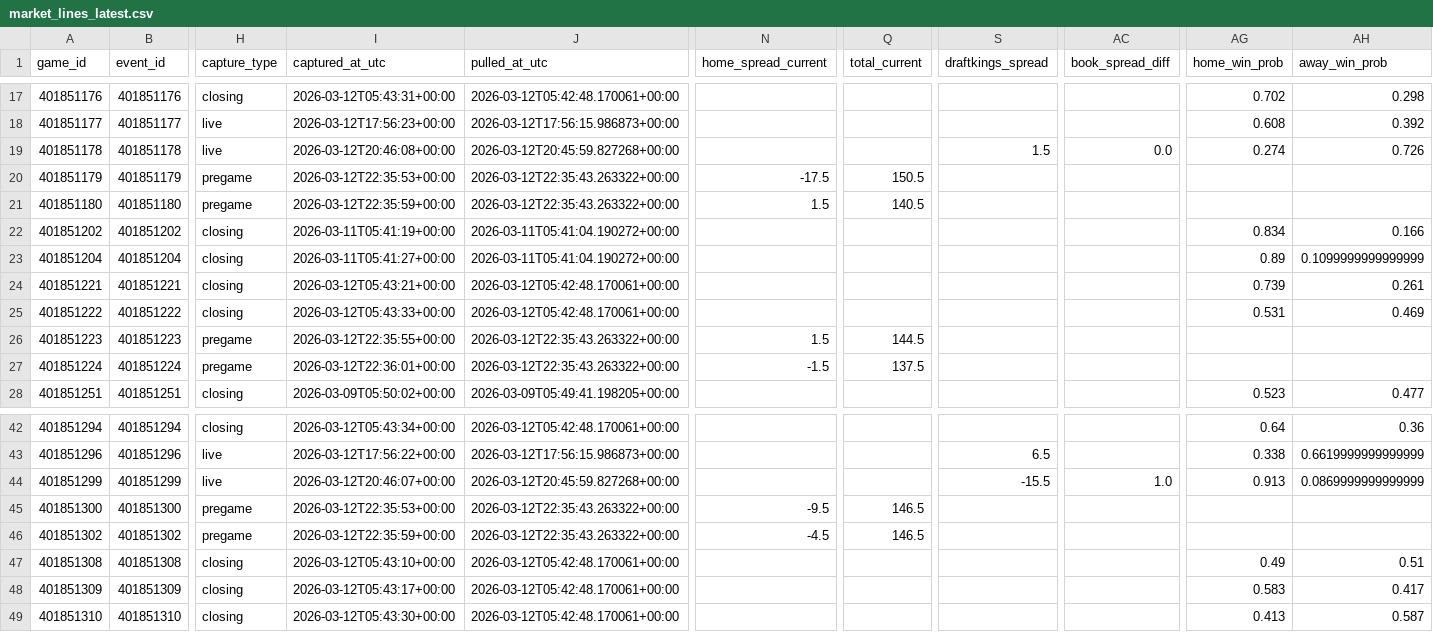
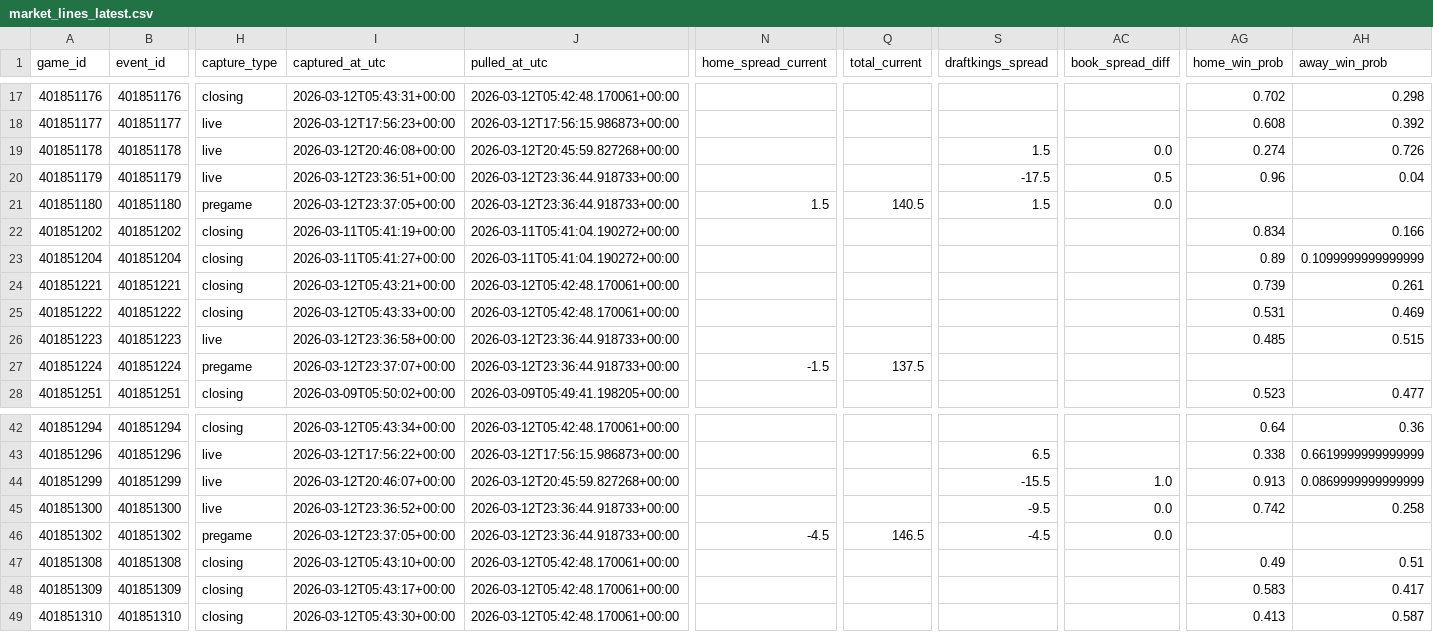
Before and after one commit to goldbondman/CBB.RD2, a CSV file: data/market_lines_latest.csv, drawn as a sheet; only a part is shown, gaps mark what is left out; the diff covers the shown part only; the diff names each change by its address in the sheet, - before the commit and + after, or states it on an @@ line.

```diff
--- a/data/market_lines_latest.csv
+++ b/data/market_lines_latest.csv
-H20 (capture_type): pregame
+H20 (capture_type): live
-I20 (captured_at_utc): 2026-03-12T22:35:53+00:00
+I20 (captured_at_utc): 2026-03-12T23:36:51+00:00
-J20:J21 (pulled_at_utc): 2026-03-12T22:35:43.263322+00:00
+J20:J21 (pulled_at_utc): 2026-03-12T23:36:44.918733+00:00
-N20 (home_spread_current): -17.5
+N20 (home_spread_current): (empty)
-Q20 (total_current): 150.5
+Q20 (total_current): (empty)
-S20 (draftkings_spread): (empty)
+S20 (draftkings_spread): -17.5
-AC20 (book_spread_diff): (empty)
+AC20 (book_spread_diff): 0.5
-AG20 (home_win_prob): (empty)
+AG20 (home_win_prob): 0.96
-AH20 (away_win_prob): (empty)
+AH20 (away_win_prob): 0.04
-I21 (captured_at_utc): 2026-03-12T22:35:59+00:00
+I21 (captured_at_utc): 2026-03-12T23:37:05+00:00
-S21 (draftkings_spread): (empty)
+S21 (draftkings_spread): 1.5
-AC21 (book_spread_diff): (empty)
+AC21 (book_spread_diff): 0.0
-H26 (capture_type): pregame
+H26 (capture_type): live
-I26 (captured_at_utc): 2026-03-12T22:35:55+00:00
+I26 (captured_at_utc): 2026-03-12T23:36:58+00:00
-J26:J27 (pulled_at_utc): 2026-03-12T22:35:43.263322+00:00
+J26:J27 (pulled_at_utc): 2026-03-12T23:36:44.918733+00:00
-N26 (home_spread_current): 1.5
+N26 (home_spread_current): (empty)
-Q26 (total_current): 144.5
+Q26 (total_current): (empty)
-AG26 (home_win_prob): (empty)
+AG26 (home_win_prob): 0.485
-AH26 (away_win_prob): (empty)
+AH26 (away_win_prob): 0.515
-I27 (captured_at_utc): 2026-03-12T22:36:01+00:00
+I27 (captured_at_utc): 2026-03-12T23:37:07+00:00
-H45 (capture_type): pregame
+H45 (capture_type): live
-I45 (captured_at_utc): 2026-03-12T22:35:53+00:00
+I45 (captured_at_utc): 2026-03-12T23:36:52+00:00
-J45:J46 (pulled_at_utc): 2026-03-12T22:35:43.263322+00:00
+J45:J46 (pulled_at_utc): 2026-03-12T23:36:44.918733+00:00
-N45 (home_spread_current): -9.5
+N45 (home_spread_current): (empty)
-Q45 (total_current): 146.5
+Q45 (total_current): (empty)
-S45 (draftkings_spread): (empty)
+S45 (draftkings_spread): -9.5
-AC45:AC46 (book_spread_diff): (empty)
+AC45:AC46 (book_spread_diff): 0.0
-AG45 (home_win_prob): (empty)
+AG45 (home_win_prob): 0.742
-AH45 (away_win_prob): (empty)
+AH45 (away_win_prob): 0.258
-I46 (captured_at_utc): 2026-03-12T22:35:59+00:00
+I46 (captured_at_utc): 2026-03-12T23:37:05+00:00
-S46 (draftkings_spread): (empty)
+S46 (draftkings_spread): -4.5
```
Also changed, not shown: 63 edited cells elsewhere in this file, 3 other files.
